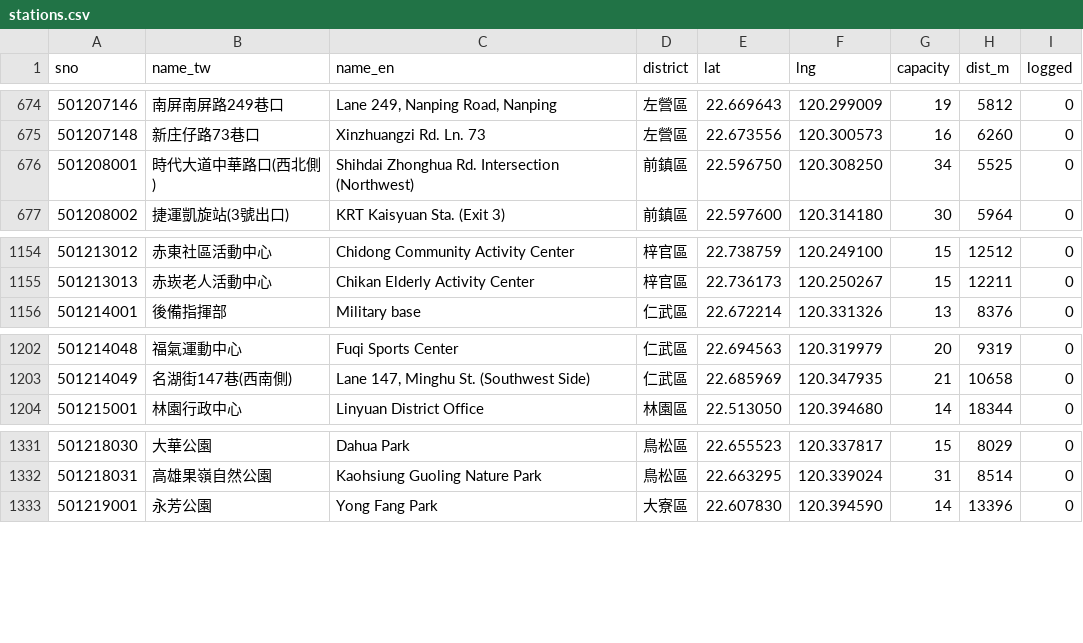
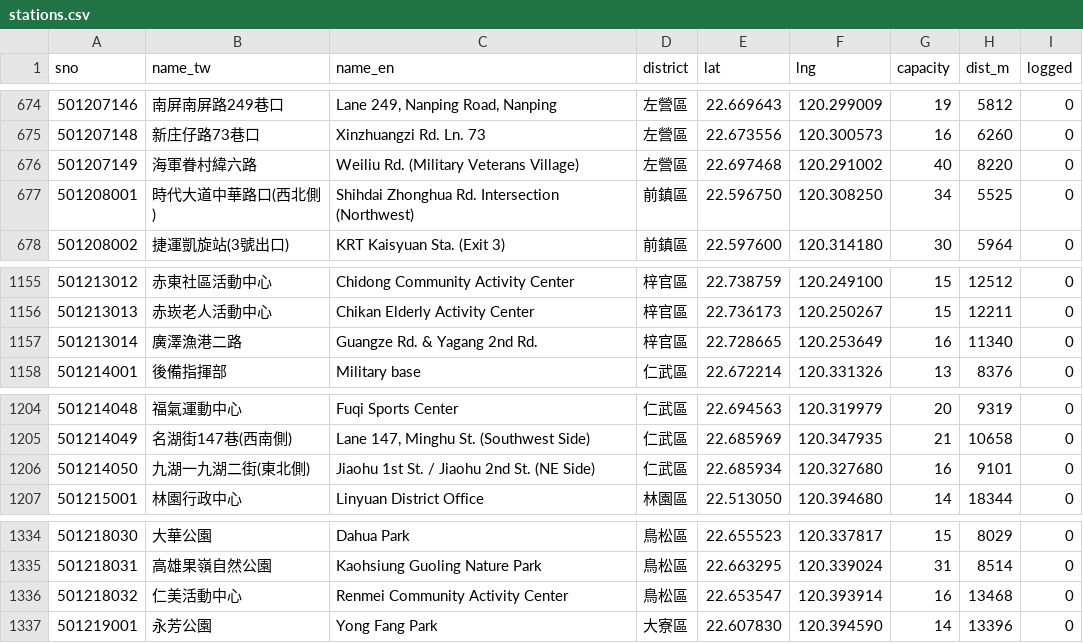
Before and after one commit to alexlin8888/nsysu-youbike-log, a CSV file: data/stations.csv, drawn as a sheet; only a part is shown, gaps mark what is left out.

```diff
--- a/data/stations.csv
+++ b/data/stations.csv
@@ -675,2 +675,3 @@ sno,name_tw,name_en,district,lat,lng,capacity,dist_m,logged
 501207148,新庄仔路73巷口,Xinzhuangzi Rd. Ln. 73,左營區,22.673556,120.300573,16,6260,0
+501207149,海軍眷村緯六路,Weiliu Rd. (Military Veterans Village),左營區,22.697468,120.291002,40,8220,0
 501208001,時代大道中華路口(西北側),Shihdai Zhonghua Rd. Intersection (Northwest),前鎮區,22.596750,120.308250,34,5525,0
@@ -1155,2 +1156,3 @@ sno,name_tw,name_en,district,lat,lng,capacity,dist_m,logged
 501213013,赤崁老人活動中心,Chikan Elderly Activity Center,梓官區,22.736173,120.250267,15,12211,0
+501213014,廣澤漁港二路,Guangze Rd. & Yagang 2nd Rd.,梓官區,22.728665,120.253649,16,11340,0
 501214001,後備指揮部,Military base,仁武區,22.672214,120.331326,13,8376,0
@@ -1203,2 +1205,3 @@ sno,name_tw,name_en,district,lat,lng,capacity,dist_m,logged
 501214049,名湖街147巷(西南側),"Lane 147, Minghu St. (Southwest Side)",仁武區,22.685969,120.347935,21,10658,0
+501214050,九湖一九湖二街(東北側),Jiaohu 1st St. / Jiaohu 2nd St. (NE Side),仁武區,22.685934,120.327680,16,9101,0
 501215001,林園行政中心,Linyuan District Office,林園區,22.513050,120.394680,14,18344,0
@@ -1332,2 +1335,3 @@ sno,name_tw,name_en,district,lat,lng,capacity,dist_m,logged
 501218031,高雄果嶺自然公園,Kaohsiung Guoling Nature Park,鳥松區,22.663295,120.339024,31,8514,0
+501218032,仁美活動中心,Renmei Community Activity Center,鳥松區,22.653547,120.393914,16,13468,0
 501219001,永芳公園,Yong Fang Park,大寮區,22.607830,120.394590,14,13396,0
```
Also changed, not shown: 2 other files.
